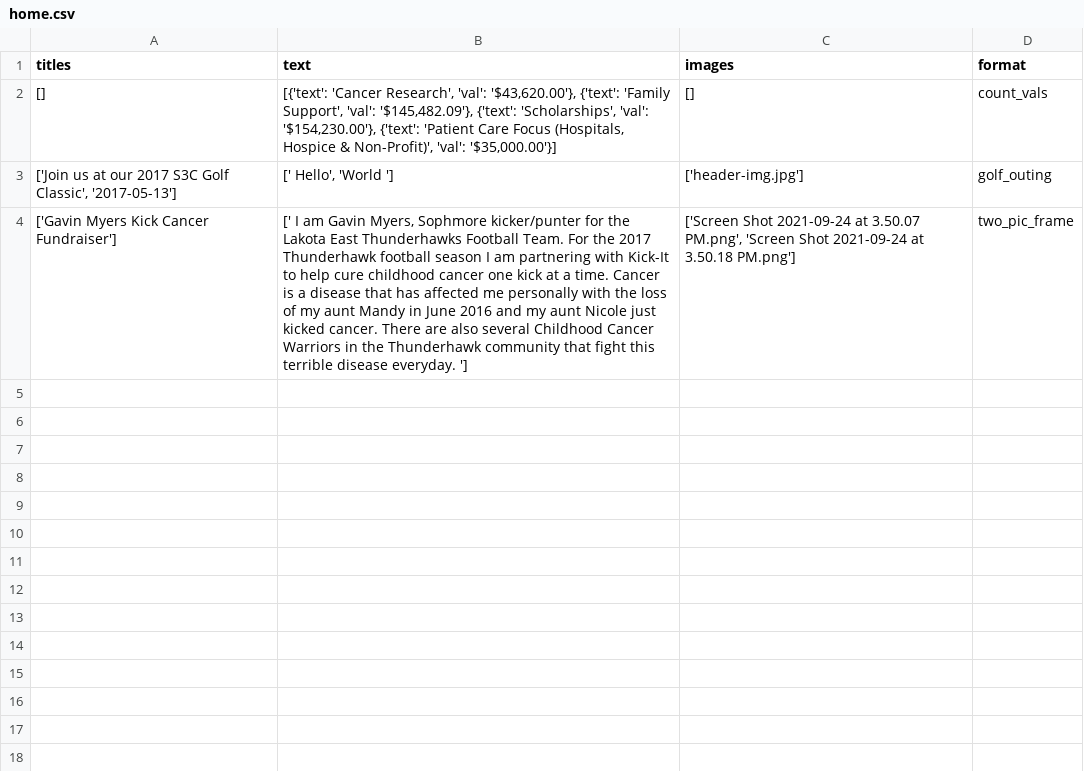
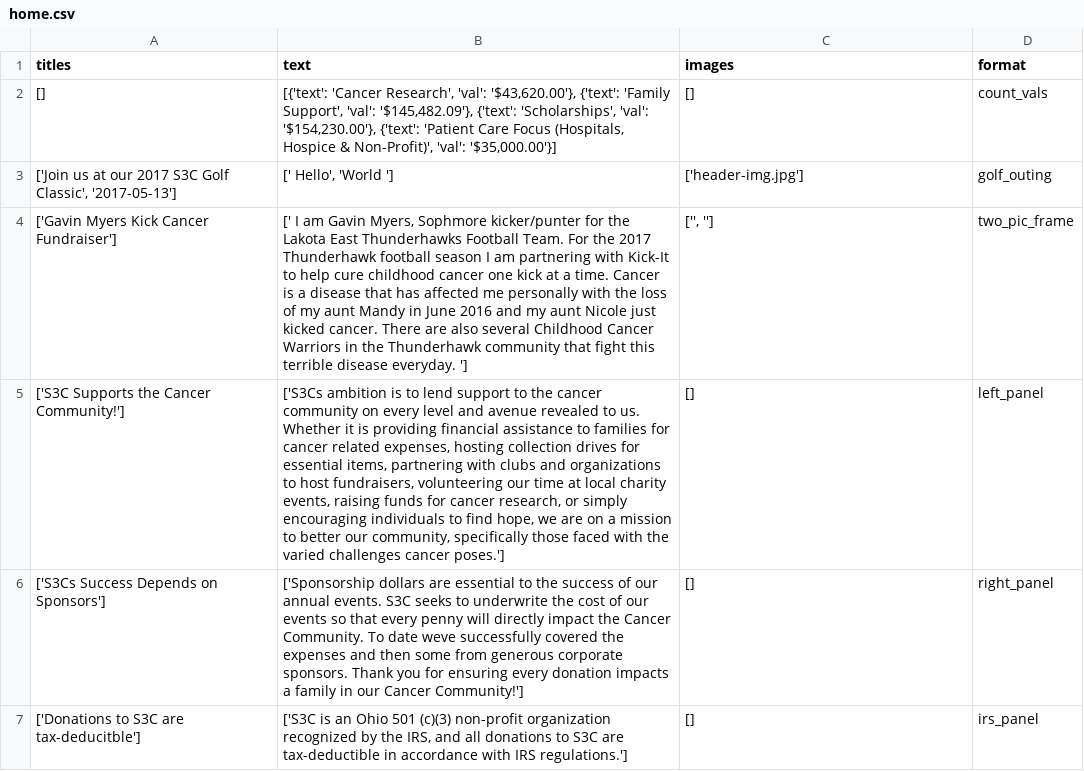
Before and after one commit to S3Cincinnati/s3cwebsite, a CSV file: media/static_page_data/home.csv, drawn as a sheet; the diff names each change by its address in the sheet, - before the commit and + after, or states it on an @@ line.

Commit message:
Use form for home text

```diff
--- a/media/static_page_data/home.csv
+++ b/media/static_page_data/home.csv
-C4 (images): ['Screen Shot 2021-09-24 at 3.50.07 PM.png', 'Screen Shot 2021-09-24 at 3.50.18 PM.png']
+C4 (images): ['', '']
+row 5: ['S3C Supports the Cancer Community!'] | ['S3Cs ambition is to lend support to the cancer community on every level and avenue revealed to us. Whether it is providing financial assistance to families for cancer related expenses, hosting collection drives for essential items, partnering with clubs and organizations to host fundraisers, volunteering our time at local charity events, raising funds for cancer research, or simply encouraging individuals to find hope, we are on a mission to better our community, specifically those faced with the varied challenges cancer poses.'] | [] | left_panel
+row 6: ['S3Cs Success Depends on Sponsors'] | ['Sponsorship dollars are essential to the success of our annual events. S3C seeks to underwrite the cost of our events so that every penny will directly impact the Cancer Community. To date weve successfully covered the expenses and then some from generous corporate sponsors. Thank you for ensuring every donation impacts a family in our Cancer Community!'] | [] | right_panel
+row 7: ['Donations to S3C are tax-deducitble'] | ['S3C is an Ohio 501 (c)(3) non-profit organization recognized by the IRS, and all donations to S3C are tax-deductible in accordance with IRS regulations.'] | [] | irs_panel
```
Also changed, not shown: 4 other files.
